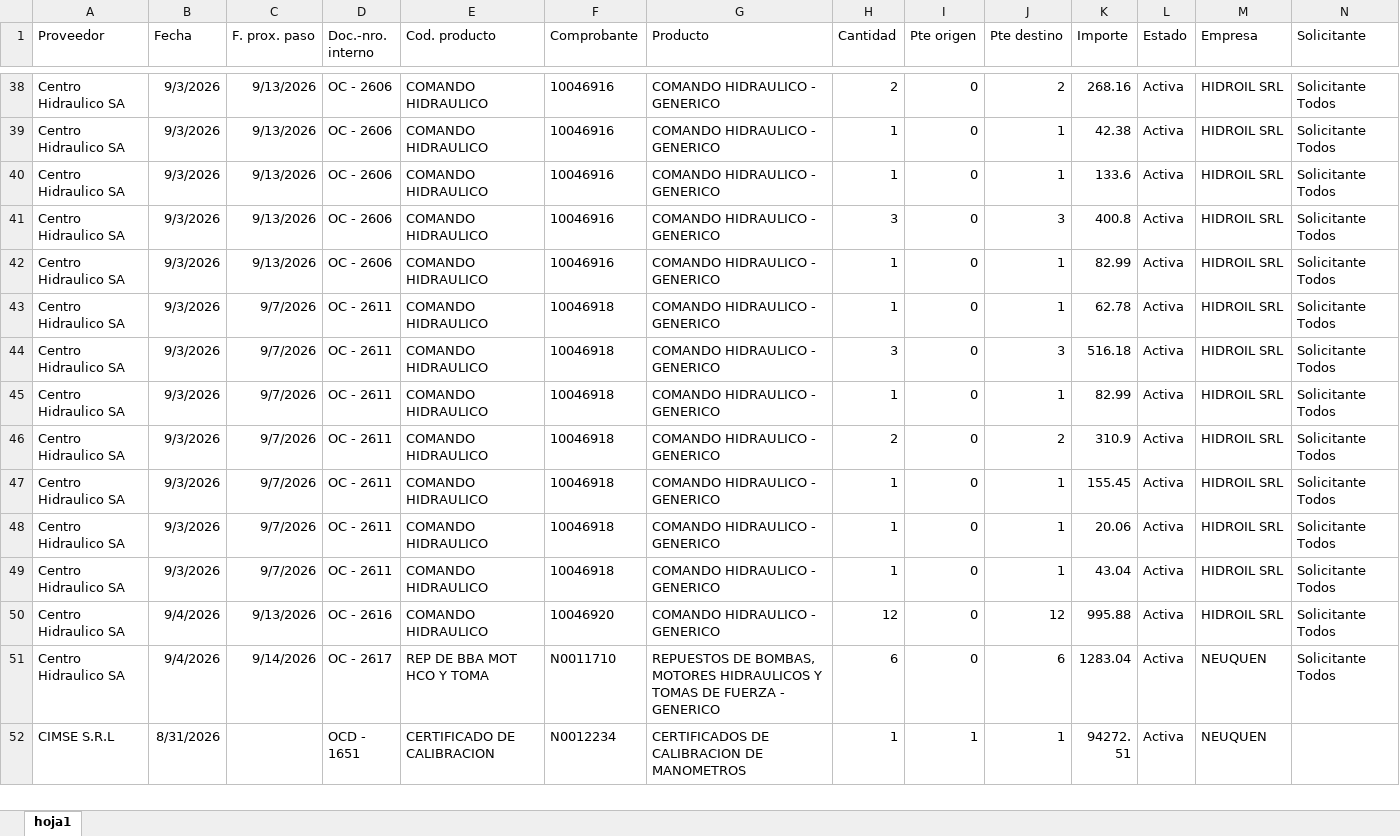
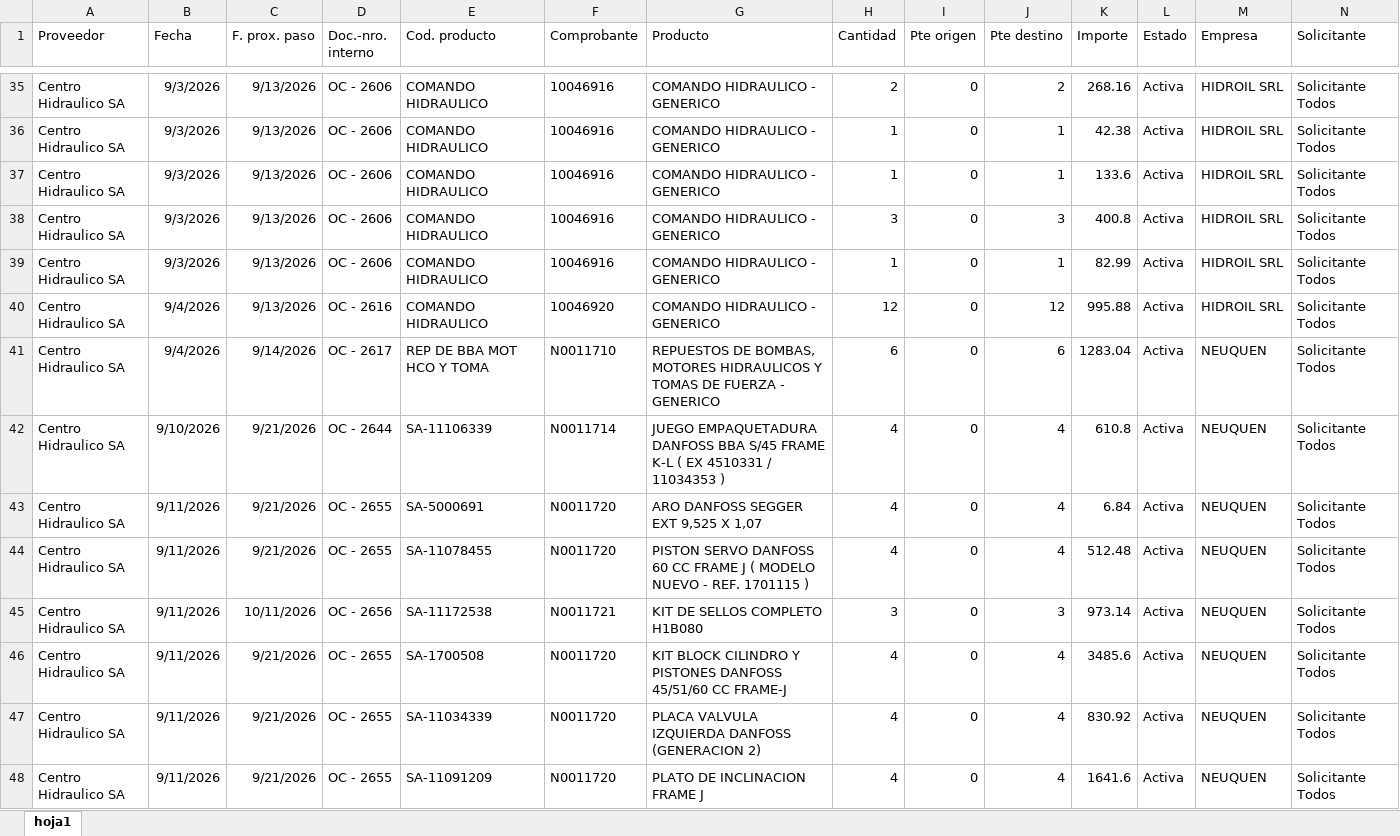
Before and after one commit to depositobsas/hidroil-stock, an Excel workbook: oc.xlsx, sheet hoja1, drawn as a sheet; only a part is shown, gaps mark what is left out; the shorter side is filled out with more unchanged rows; values as stored, in another font and other column widths than the file's, no borders; removed rows and columns are numbered as before the commit, all else as after; rows hold the shown columns only; the diff covers the shown part only; the diff names each change by its address in the sheet, - before the commit and + after, or states it on an @@ line.

```diff
--- a/oc.xlsx (sheet hoja1)
+++ b/oc.xlsx (sheet hoja1)
-row 43: Centro Hidraulico SA | 9/3/2026 | 9/7/2026 | OC - 2611 | COMANDO HIDRAULICO | 10046918 | COMANDO HIDRAULICO - GENERICO | 1 | 0 | 1 | 62.78 | Activa | HIDROIL SRL | Solicitante Todos
-row 44: Centro Hidraulico SA | 9/3/2026 | 9/7/2026 | OC - 2611 | COMANDO HIDRAULICO | 10046918 | COMANDO HIDRAULICO - GENERICO | 3 | 0 | 3 | 516.18 | Activa | HIDROIL SRL | Solicitante Todos
-row 45: Centro Hidraulico SA | 9/3/2026 | 9/7/2026 | OC - 2611 | COMANDO HIDRAULICO | 10046918 | COMANDO HIDRAULICO - GENERICO | 1 | 0 | 1 | 82.99 | Activa | HIDROIL SRL | Solicitante Todos
-row 46: Centro Hidraulico SA | 9/3/2026 | 9/7/2026 | OC - 2611 | COMANDO HIDRAULICO | 10046918 | COMANDO HIDRAULICO - GENERICO | 2 | 0 | 2 | 310.9 | Activa | HIDROIL SRL | Solicitante Todos
-row 47: Centro Hidraulico SA | 9/3/2026 | 9/7/2026 | OC - 2611 | COMANDO HIDRAULICO | 10046918 | COMANDO HIDRAULICO - GENERICO | 1 | 0 | 1 | 155.45 | Activa | HIDROIL SRL | Solicitante Todos
-row 48: Centro Hidraulico SA | 9/3/2026 | 9/7/2026 | OC - 2611 | COMANDO HIDRAULICO | 10046918 | COMANDO HIDRAULICO - GENERICO | 1 | 0 | 1 | 20.06 | Activa | HIDROIL SRL | Solicitante Todos
-row 49: Centro Hidraulico SA | 9/3/2026 | 9/7/2026 | OC - 2611 | COMANDO HIDRAULICO | 10046918 | COMANDO HIDRAULICO - GENERICO | 1 | 0 | 1 | 43.04 | Activa | HIDROIL SRL | Solicitante Todos
+row 42: Centro Hidraulico SA | 9/10/2026 | 9/21/2026 | OC - 2644 | SA-11106339 | N0011714 | JUEGO EMPAQUETADURA DANFOSS BBA S/45 FRAME K-L ( EX 4510331 / 11034353 ) | 4 | 0 | 4 | 610.8 | Activa | NEUQUEN | Solicitante Todos
+row 43: Centro Hidraulico SA | 9/11/2026 | 9/21/2026 | OC - 2655 | SA-5000691 | N0011720 | ARO DANFOSS SEGGER EXT 9,525 X 1,07 | 4 | 0 | 4 | 6.84 | Activa | NEUQUEN | Solicitante Todos
+row 44: Centro Hidraulico SA | 9/11/2026 | 9/21/2026 | OC - 2655 | SA-11078455 | N0011720 | PISTON SERVO DANFOSS 60 CC FRAME J ( MODELO NUEVO - REF. 1701115 ) | 4 | 0 | 4 | 512.48 | Activa | NEUQUEN | Solicitante Todos
+row 45: Centro Hidraulico SA | 9/11/2026 | 10/11/2026 | OC - 2656 | SA-11172538 | N0011721 | KIT DE SELLOS COMPLETO H1B080 | 3 | 0 | 3 | 973.14 | Activa | NEUQUEN | Solicitante Todos
+row 46: Centro Hidraulico SA | 9/11/2026 | 9/21/2026 | OC - 2655 | SA-1700508 | N0011720 | KIT BLOCK CILINDRO Y PISTONES DANFOSS 45/51/60 CC FRAME-J | 4 | 0 | 4 | 3485.6 | Activa | NEUQUEN | Solicitante Todos
+row 47: Centro Hidraulico SA | 9/11/2026 | 9/21/2026 | OC - 2655 | SA-11034339 | N0011720 | PLACA VALVULA IZQUIERDA DANFOSS (GENERACION 2) | 4 | 0 | 4 | 830.92 | Activa | NEUQUEN | Solicitante Todos
+row 48: Centro Hidraulico SA | 9/11/2026 | 9/21/2026 | OC - 2655 | SA-11091209 | N0011720 | PLATO DE INCLINACION FRAME J | 4 | 0 | 4 | 1641.6 | Activa | NEUQUEN | Solicitante Todos
```
Also changed, not shown: 37 added rows, 54 removed rows, 178 moved rows and 21 edited cells elsewhere in this sheet, pc.xlsx, 1 other file.
